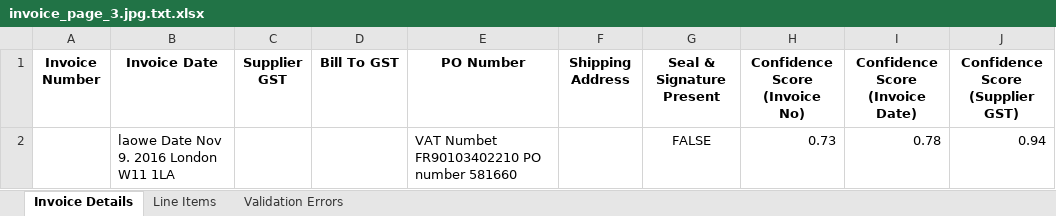
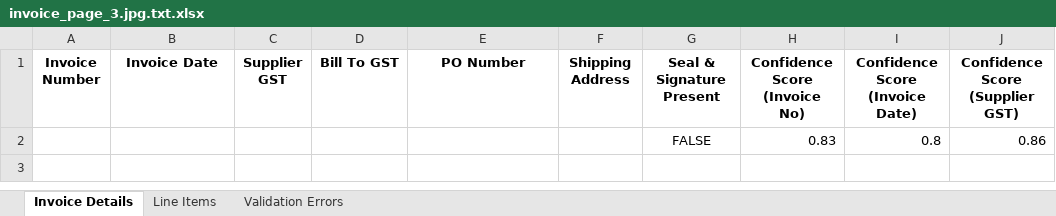
Before and after one commit to Bhavya-PR/Invoice-Handler, an Excel workbook: output/invoice_page_3.jpg.txt.xlsx, sheet Invoice Details, drawn as a sheet; values as stored, in another font and other column widths than the file's, no borders; removed rows and columns are numbered as before the commit, all else as after; the diff names each change by its address in the sheet, - before the commit and + after, or states it on an @@ line.

```diff
--- a/output/invoice_page_3.jpg.txt.xlsx (sheet Invoice Details)
+++ b/output/invoice_page_3.jpg.txt.xlsx (sheet Invoice Details)
-row 2:  | laowe Date Nov 9. 2016 London W11 1LA |  |  | VAT Numbet FR90103402210 PO number 581660 |  | FALSE | 0.73 | 0.78 | 0.94
+row 2:  |  |  |  |  |  | FALSE | 0.83 | 0.8 | 0.86
```
Also changed, not shown: sheet Line Items, sheet Validation Errors, output/invoice_page_1.jpg.txt.xlsx, output/invoice_page_2.jpg.txt.xlsx, 13 other files.
